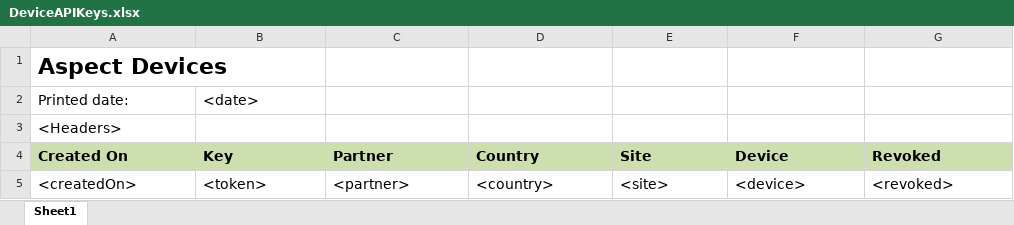
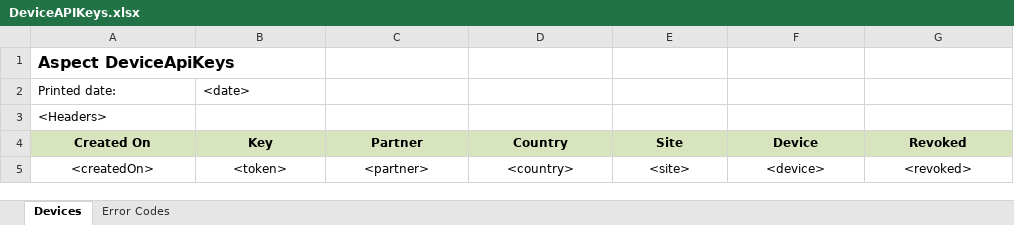
Before and after one commit to RahatSaqib/aspect, an Excel workbook: api/src/excelreports/reportTemplates/DeviceAPIKeys.xlsx, sheet Devices, drawn as a sheet; values as stored, in another font and other column widths than the file's, no borders; charts and pictures not drawn; the diff names each change by its address in the sheet, - before the commit and + after, or states it on an @@ line.

```diff
--- a/api/src/excelreports/reportTemplates/DeviceAPIKeys.xlsx (sheet Devices)
+++ b/api/src/excelreports/reportTemplates/DeviceAPIKeys.xlsx (sheet Devices)
-sheet tab: Sheet1
+sheet tab: Devices
+sheet tab: Error Codes
-A1 (Created On): Aspect Devices
+A1 (Created On): Aspect DeviceApiKeys
@@ A1 text size: smaller @@
@@ A2:B2 text size: smaller @@
@@ A3 text size: smaller @@
@@ A4:G5 text size: smaller, alignment: left → center @@
```
Also changed, not shown: charts or pictures, api/src/excelreports/reportTemplates/Contacts.xlsx, api/src/excelreports/reportTemplates/Notifications.xlsx, 5 other files.
